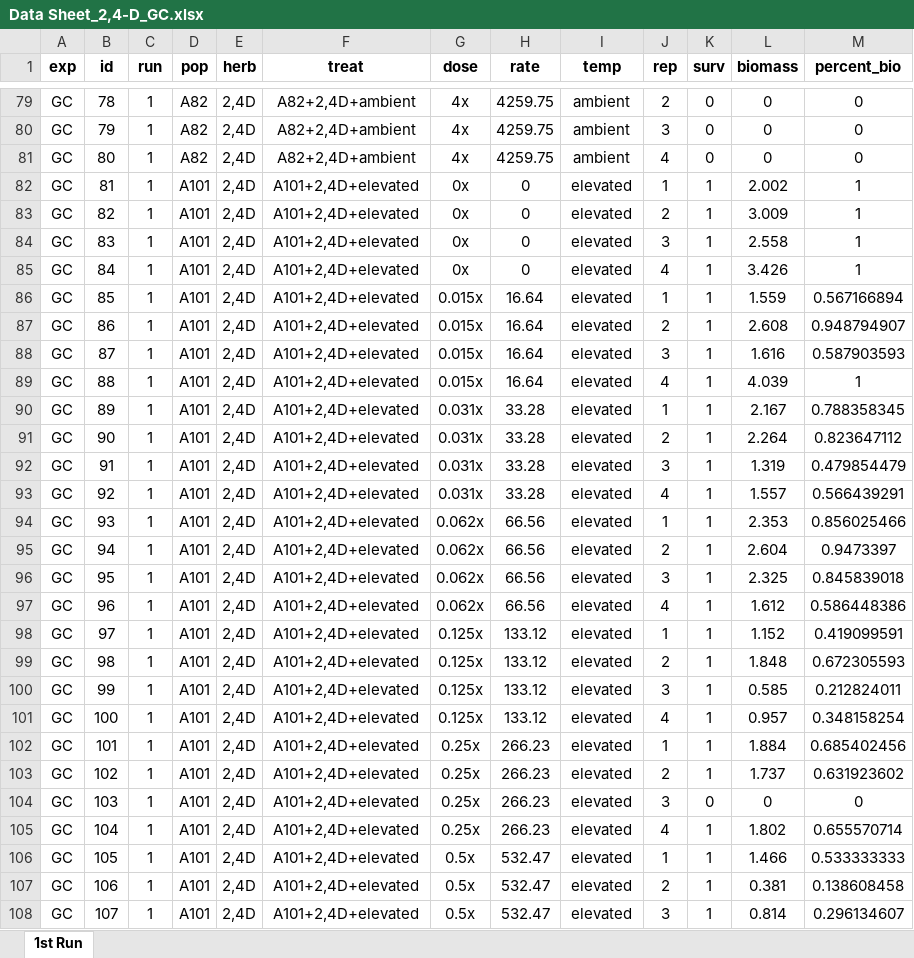
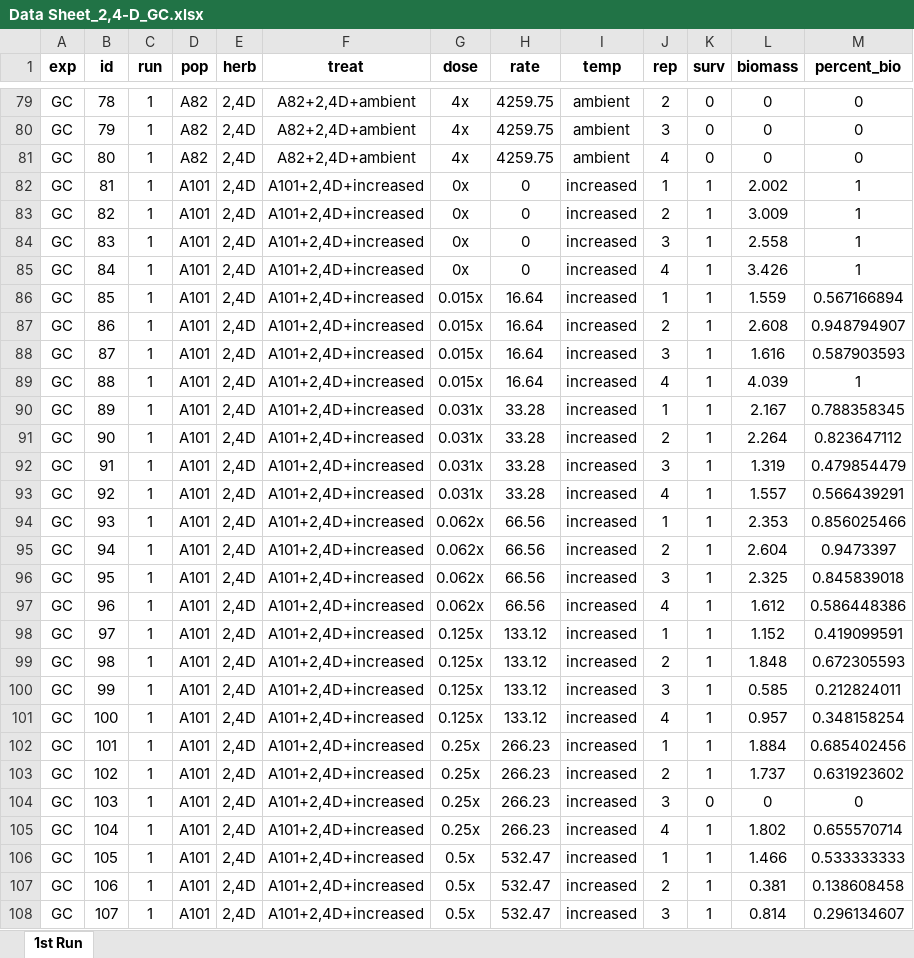
Before and after one commit to Wisc-Weeds/FFaleco, an Excel workbook: PhD/PhD Projects/Waterhemp/Metabolism Inhibitors/GC/2,4-D/2023/2,4-D_Absolute ED_Multiple Comparisons/Data Sheet_2,4-D_GC.xlsx, sheet 1st Run, drawn as a sheet; only a part is shown, gaps mark what is left out; values as stored, in another font and other column widths than the file's, no borders; the diff covers the shown part only; the diff names each change by its address in the sheet, - before the commit and + after, or states it on an @@ line.

```diff
--- a/PhD/PhD Projects/Waterhemp/Metabolism Inhibitors/GC/2,4-D/2023/2,4-D_Absolute ED_Multiple Comparisons/Data Sheet_2,4-D_GC.xlsx (sheet 1st Run)
+++ b/PhD/PhD Projects/Waterhemp/Metabolism Inhibitors/GC/2,4-D/2023/2,4-D_Absolute ED_Multiple Comparisons/Data Sheet_2,4-D_GC.xlsx (sheet 1st Run)
-F82:F108 (treat): A101+2,4D+elevated
+F82:F108 (treat): A101+2,4D+increased
-I82:I108 (temp): elevated
+I82:I108 (temp): increased
```
Also changed, not shown: 586 edited cells elsewhere in this sheet, 3 other files.
